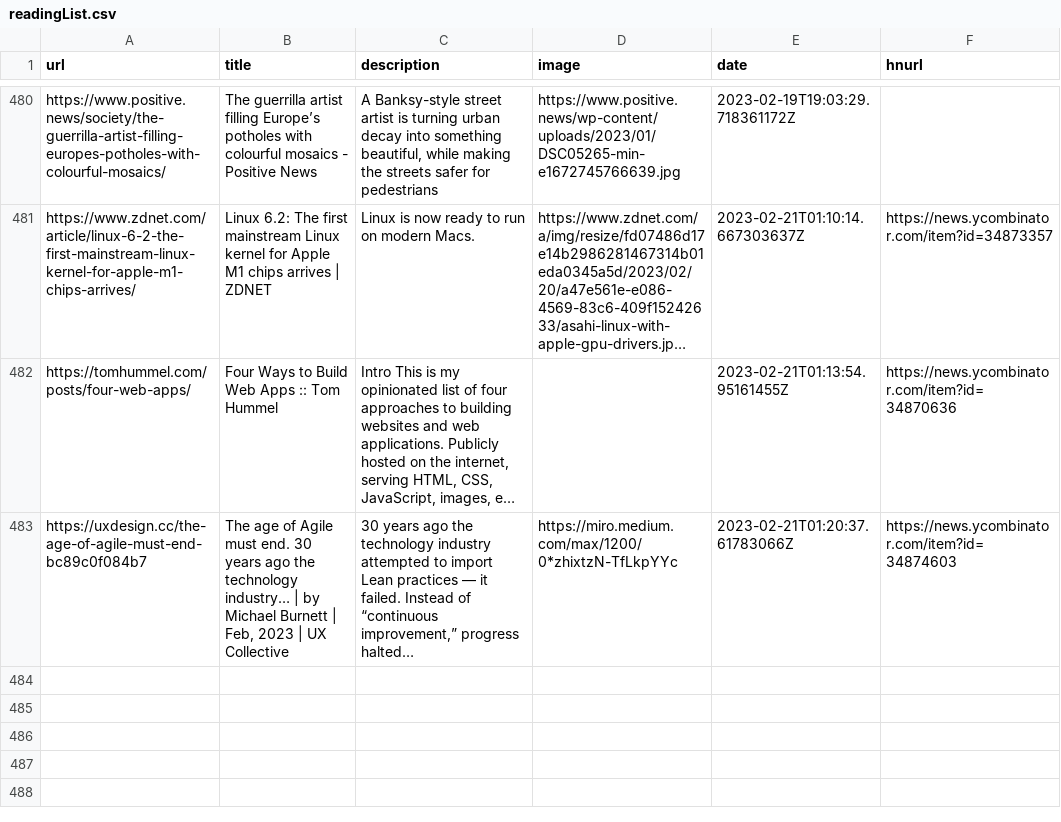
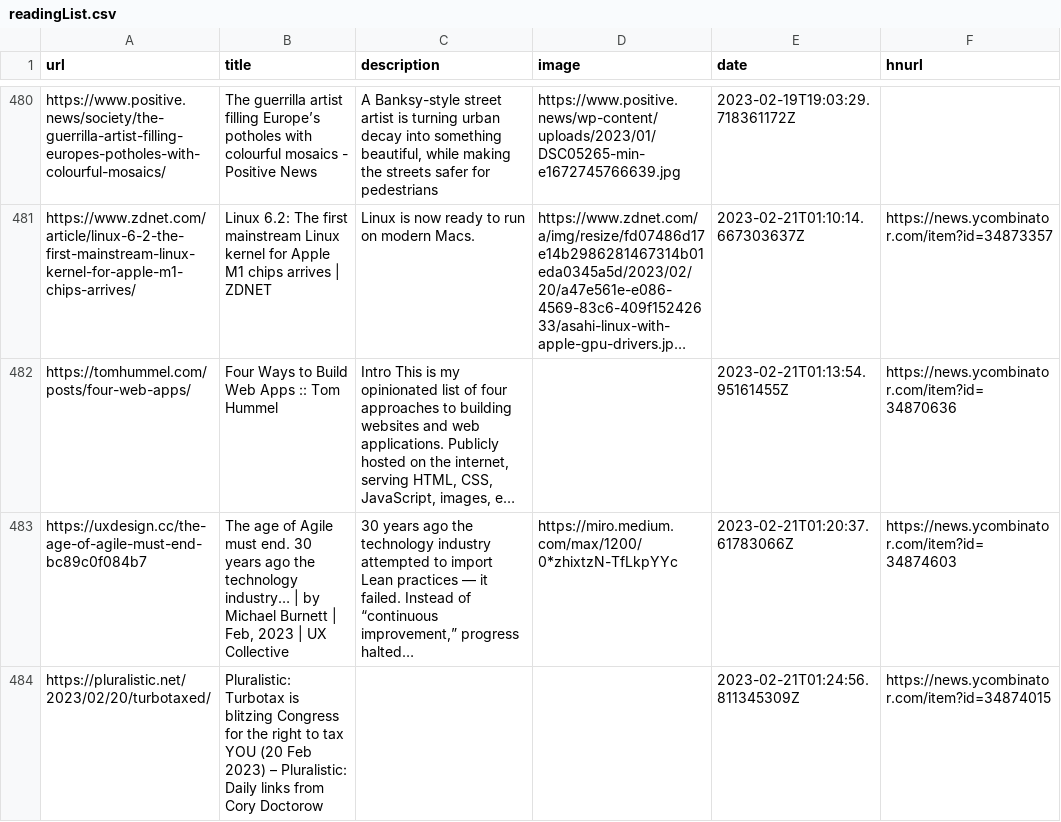
Before and after one commit to zanshin/readingList, a CSV file: readingList.csv, drawn as a sheet; only a part is shown, gaps mark what is left out; long unchanged cells end in …; the diff names each change by its address in the sheet, - before the commit and + after, or states it on an @@ line.

Commit message:
Automated reading list update on Tue Feb 21 01:24:56 UTC 2023

```diff
--- a/readingList.csv
+++ b/readingList.csv
+row 484: https://pluralistic.net/2023/02/20/turbotaxed/ | Pluralistic: Turbotax is blitzing Congress for the right to tax YOU (20 Feb 2023) – Pluralistic: Daily links from Cory Doctorow |  |  | 2023-02-21T01:24:56.811345309Z | https://news.ycombinator.com/item?id=34874015
```
